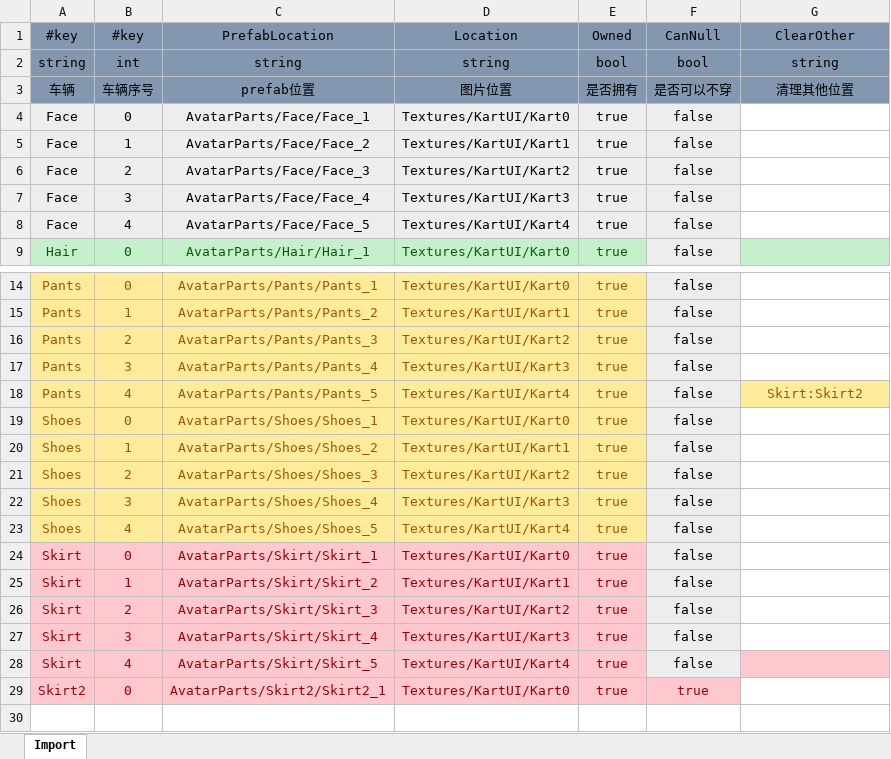
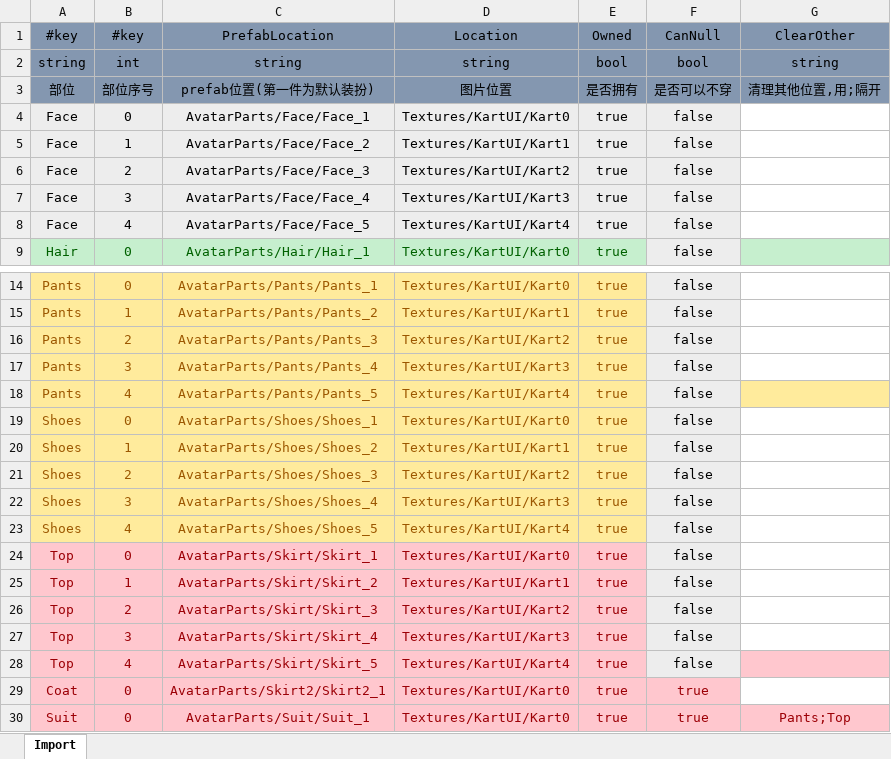
Before and after one commit to dalechn/DalechnLibrary, an Excel workbook: DressUp/Config/ScrollViewTem.xlsx, sheet Import, drawn as a sheet; only a part is shown, gaps mark what is left out; values as stored, in another font and other column widths than the file's, no borders; the diff names each change by its address in the sheet, - before the commit and + after, or states it on an @@ line.

```diff
--- a/DressUp/Config/ScrollViewTem.xlsx (sheet Import)
+++ b/DressUp/Config/ScrollViewTem.xlsx (sheet Import)
-A3 (#key): 车辆
+A3 (#key): 部位
-B3 (#key): 车辆序号
+B3 (#key): 部位序号
-C3 (PrefabLocation): prefab位置
+C3 (PrefabLocation): prefab位置(第一件为默认装扮)
-G3 (ClearOther): 清理其他位置
+G3 (ClearOther): 清理其他位置,用;隔开
-G18 (ClearOther): Skirt:Skirt2
+G18 (ClearOther): (empty)
-A24:A28 (#key): Skirt
+A24:A28 (#key): Top
-A29 (#key): Skirt2
+A29 (#key): Coat
+row 30: Suit | 0 | AvatarParts/Suit/Suit_1 | Textures/KartUI/Kart0 | true | true | Pants;Top
```
Also changed, not shown: DressUp/Config/DoubleScrollViewTem.xlsx, 19 other files.
